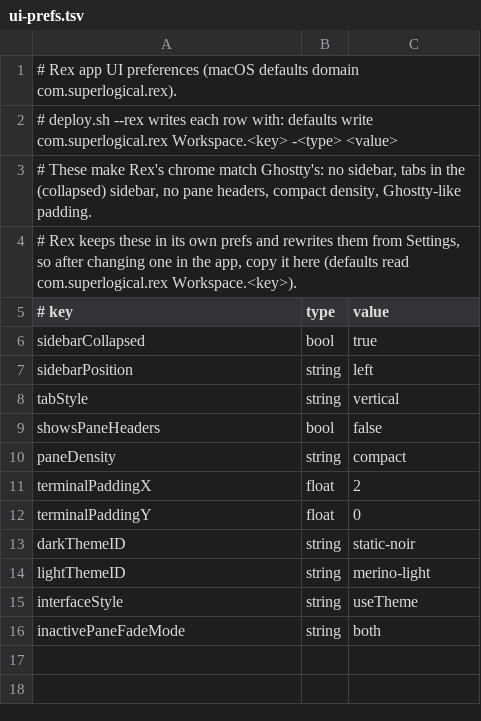
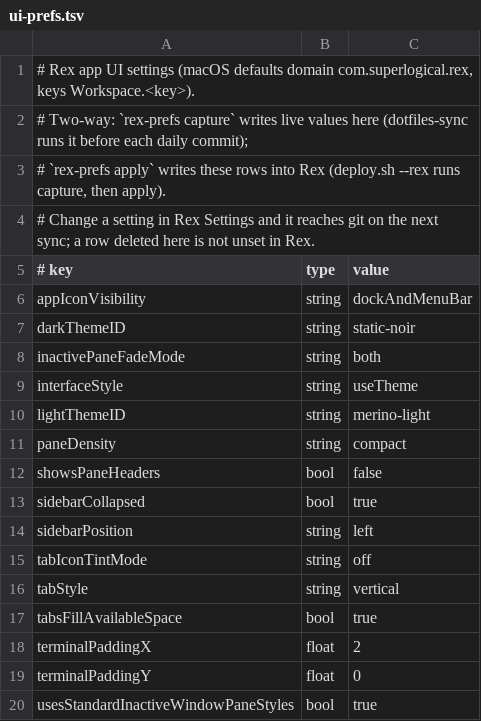
Before and after one commit to yulonglin/dotfiles, a TSV file: config/rex/ui-prefs.tsv, drawn as a sheet.

```diff
--- a/config/rex/ui-prefs.tsv
+++ b/config/rex/ui-prefs.tsv
@@ -1,16 +1,20 @@
-# Rex app UI preferences (macOS defaults domain com.superlogical.rex).
-# deploy.sh --rex writes each row with: defaults write com.superlogical.rex Workspace.<key> -<type> <value>
-# These make Rex's chrome match Ghostty's: no sidebar, tabs in the (collapsed) sidebar, no pane headers, compact density, Ghostty-like padding.
-# Rex keeps these in its own prefs and rewrites them from Settings, so after changing one in the app, copy it here (defaults read com.superlogical.rex Workspace.<key>).
+# Rex app UI settings (macOS defaults domain com.superlogical.rex, keys Workspace.<key>).
+# Two-way: `rex-prefs capture` writes live values here (dotfiles-sync runs it before each daily commit);
+# `rex-prefs apply` writes these rows into Rex (deploy.sh --rex runs capture, then apply).
+# Change a setting in Rex Settings and it reaches git on the next sync; a row deleted here is not unset in Rex.
 # key	type	value
+appIconVisibility	string	dockAndMenuBar
+darkThemeID	string	static-noir
+inactivePaneFadeMode	string	both
+interfaceStyle	string	useTheme
+lightThemeID	string	merino-light
+paneDensity	string	compact
+showsPaneHeaders	bool	false
 sidebarCollapsed	bool	true
 sidebarPosition	string	left
+tabIconTintMode	string	off
 tabStyle	string	vertical
-showsPaneHeaders	bool	false
-paneDensity	string	compact
+tabsFillAvailableSpace	bool	true
 terminalPaddingX	float	2
 terminalPaddingY	float	0
-darkThemeID	string	static-noir
-lightThemeID	string	merino-light
-interfaceStyle	string	useTheme
-inactivePaneFadeMode	string	both
+usesStandardInactiveWindowPaneStyles	bool	true
```
Also changed, not shown: 5 other files.
